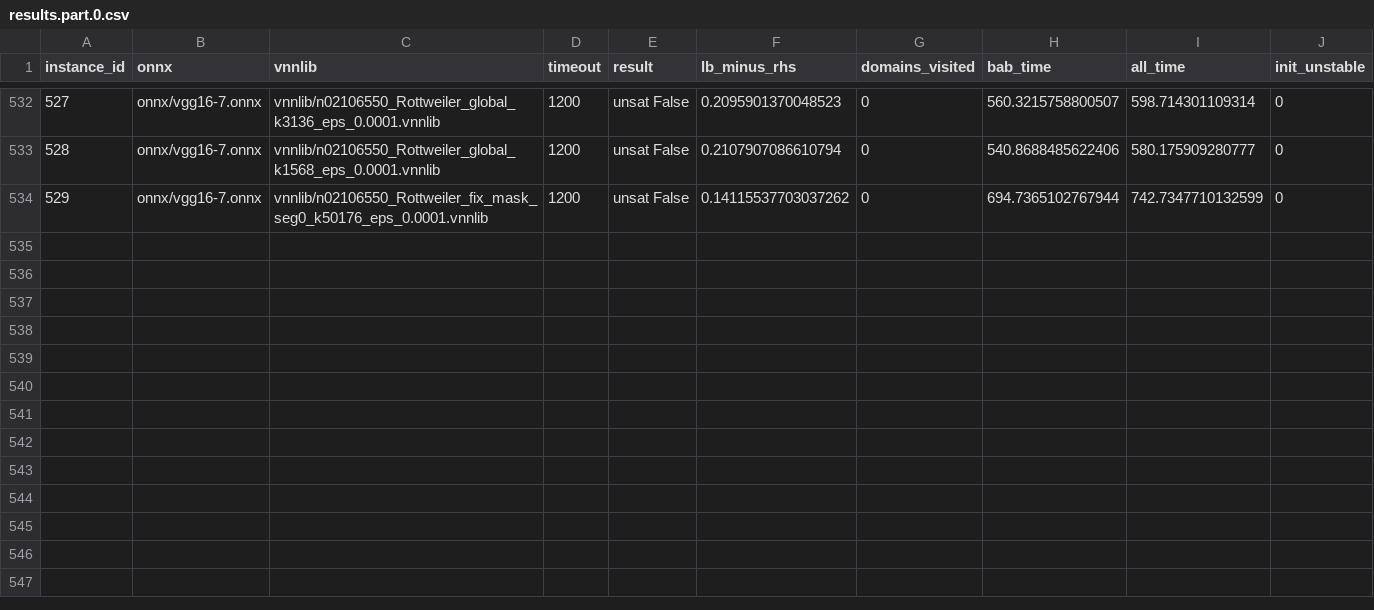
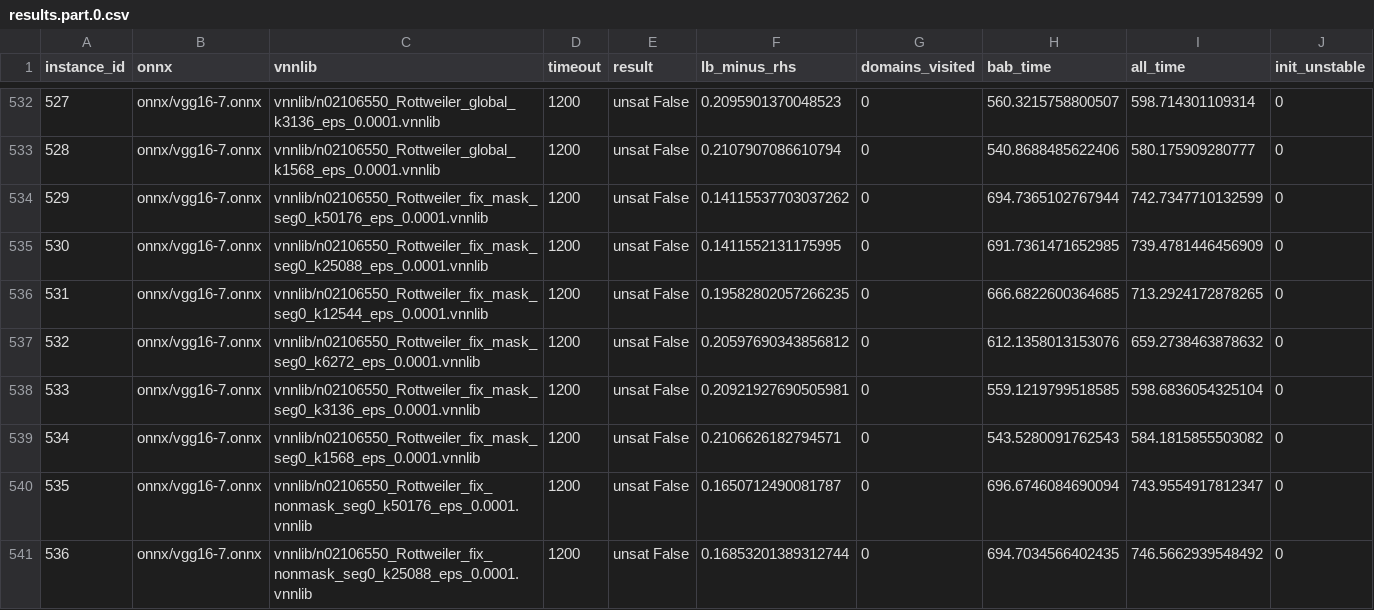
Before and after one commit to zahradehghanipour/XAIV, a CSV file: results/vggnet16_201_250_imgs/results.part.0.csv, drawn as a sheet; only a part is shown, gaps mark what is left out; the diff names each change by its address in the sheet, - before the commit and + after, or states it on an @@ line.

```diff
--- a/results/vggnet16_201_250_imgs/results.part.0.csv
+++ b/results/vggnet16_201_250_imgs/results.part.0.csv
+row 535: 530 | onnx/vgg16-7.onnx | vnnlib/n02106550_Rottweiler_fix_mask_seg0_k25088_eps_0.0001.vnnlib | 1200 | unsat False | 0.1411552131175995 | 0 | 691.7361471652985 | 739.4781446456909 | 0
+row 536: 531 | onnx/vgg16-7.onnx | vnnlib/n02106550_Rottweiler_fix_mask_seg0_k12544_eps_0.0001.vnnlib | 1200 | unsat False | 0.19582802057266235 | 0 | 666.6822600364685 | 713.2924172878265 | 0
+row 537: 532 | onnx/vgg16-7.onnx | vnnlib/n02106550_Rottweiler_fix_mask_seg0_k6272_eps_0.0001.vnnlib | 1200 | unsat False | 0.20597690343856812 | 0 | 612.1358013153076 | 659.2738463878632 | 0
+row 538: 533 | onnx/vgg16-7.onnx | vnnlib/n02106550_Rottweiler_fix_mask_seg0_k3136_eps_0.0001.vnnlib | 1200 | unsat False | 0.20921927690505981 | 0 | 559.1219799518585 | 598.6836054325104 | 0
+row 539: 534 | onnx/vgg16-7.onnx | vnnlib/n02106550_Rottweiler_fix_mask_seg0_k1568_eps_0.0001.vnnlib | 1200 | unsat False | 0.2106626182794571 | 0 | 543.5280091762543 | 584.1815855503082 | 0
+row 540: 535 | onnx/vgg16-7.onnx | vnnlib/n02106550_Rottweiler_fix_nonmask_seg0_k50176_eps_0.0001.vnnlib | 1200 | unsat False | 0.1650712490081787 | 0 | 696.6746084690094 | 743.9554917812347 | 0
+row 541: 536 | onnx/vgg16-7.onnx | vnnlib/n02106550_Rottweiler_fix_nonmask_seg0_k25088_eps_0.0001.vnnlib | 1200 | unsat False | 0.16853201389312744 | 0 | 694.7034566402435 | 746.5662939548492 | 0
```
Also changed, not shown: results/vggnet16_101_150_imgs/results.part.0.csv, results/vggnet16_151_200_imgs/results.part.0.csv, 5 other files.
